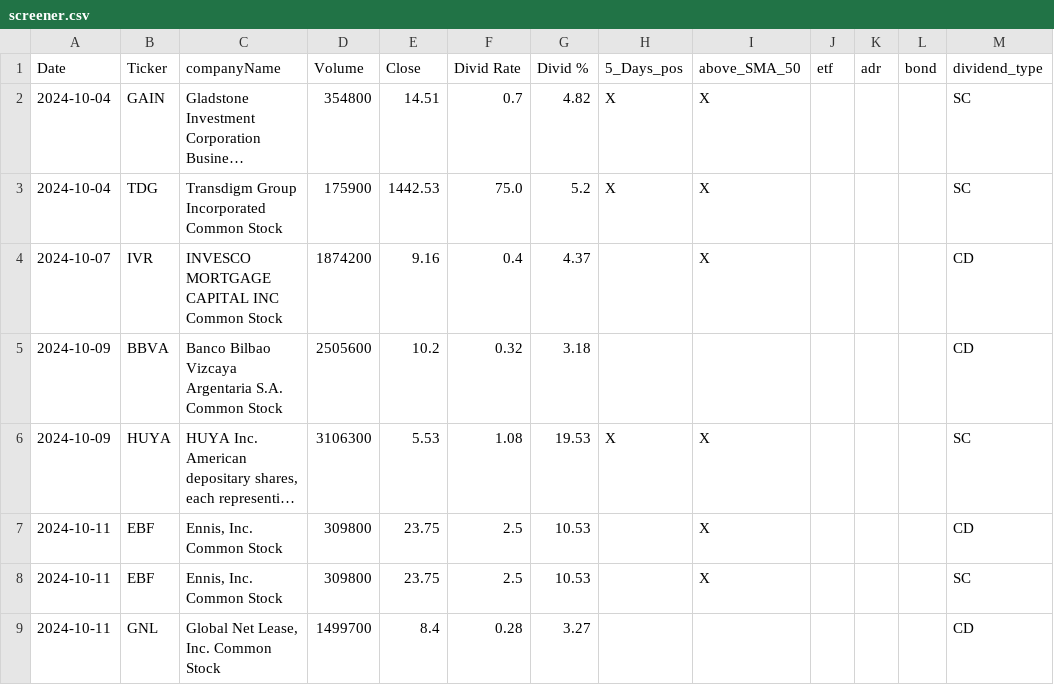
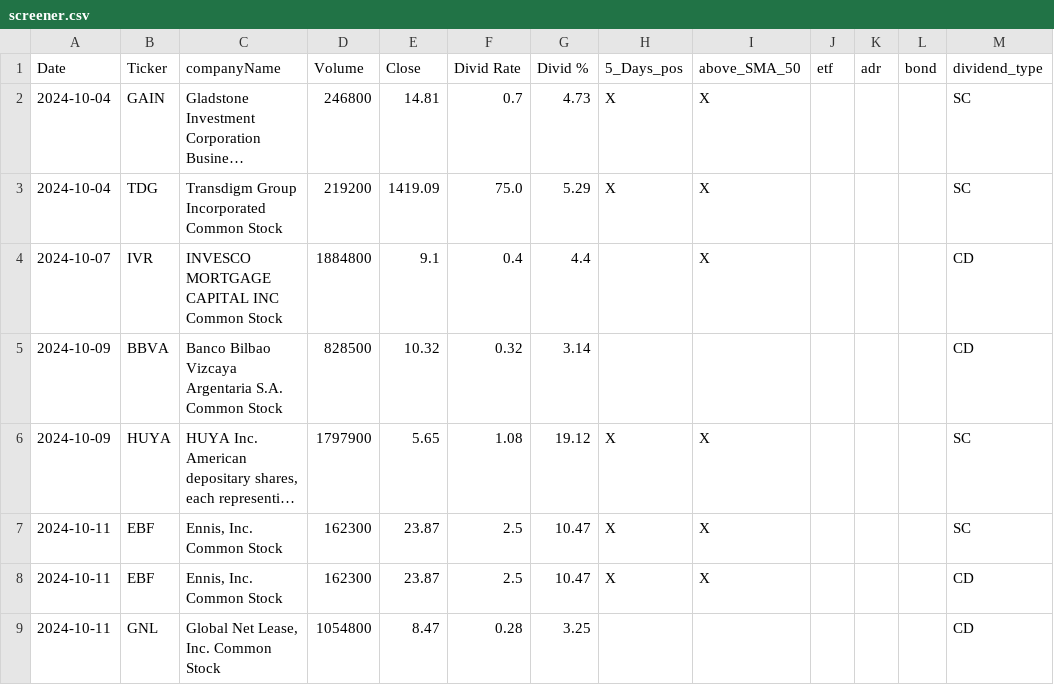
Before and after one commit to fxhuhn/dividend-shorter, a CSV file: screener.csv, drawn as a sheet; long unchanged cells end in …; the diff names each change by its address in the sheet, - before the commit and + after, or states it on an @@ line.

```diff
--- a/screener.csv
+++ b/screener.csv
-D2 (Volume): 354800
+D2 (Volume): 246800
-E2 (Close): 14.51
+E2 (Close): 14.81
-G2 (Divid %): 4.82
+G2 (Divid %): 4.73
-D3 (Volume): 175900
+D3 (Volume): 219200
-E3 (Close): 1442.53
+E3 (Close): 1419.09
-G3 (Divid %): 5.2
+G3 (Divid %): 5.29
-D4 (Volume): 1874200
+D4 (Volume): 1884800
-E4 (Close): 9.16
+E4 (Close): 9.1
-G4 (Divid %): 4.37
+G4 (Divid %): 4.4
-D5 (Volume): 2505600
+D5 (Volume): 828500
-E5 (Close): 10.2
+E5 (Close): 10.32
-G5 (Divid %): 3.18
+G5 (Divid %): 3.14
-D6 (Volume): 3106300
+D6 (Volume): 1797900
-E6 (Close): 5.53
+E6 (Close): 5.65
-G6 (Divid %): 19.53
+G6 (Divid %): 19.12
-D7:D8 (Volume): 309800
+D7:D8 (Volume): 162300
-E7:E8 (Close): 23.75
+E7:E8 (Close): 23.87
-G7:G8 (Divid %): 10.53
+G7:G8 (Divid %): 10.47
-H7:H8 (5_Days_pos): (empty)
+H7:H8 (5_Days_pos): X
-M7 (dividend_type): CD
+M7 (dividend_type): SC
-M8 (dividend_type): SC
+M8 (dividend_type): CD
-D9 (Volume): 1499700
+D9 (Volume): 1054800
-E9 (Close): 8.4
+E9 (Close): 8.47
-G9 (Divid %): 3.27
+G9 (Divid %): 3.25
```
